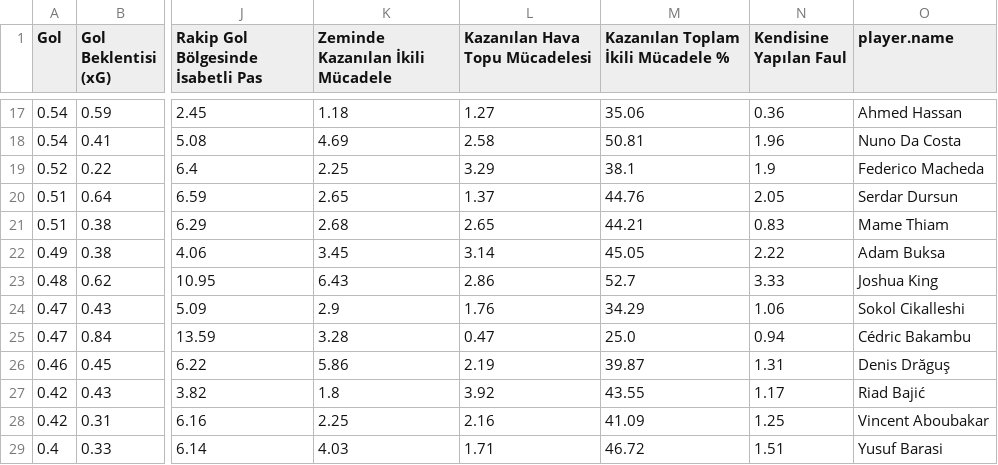
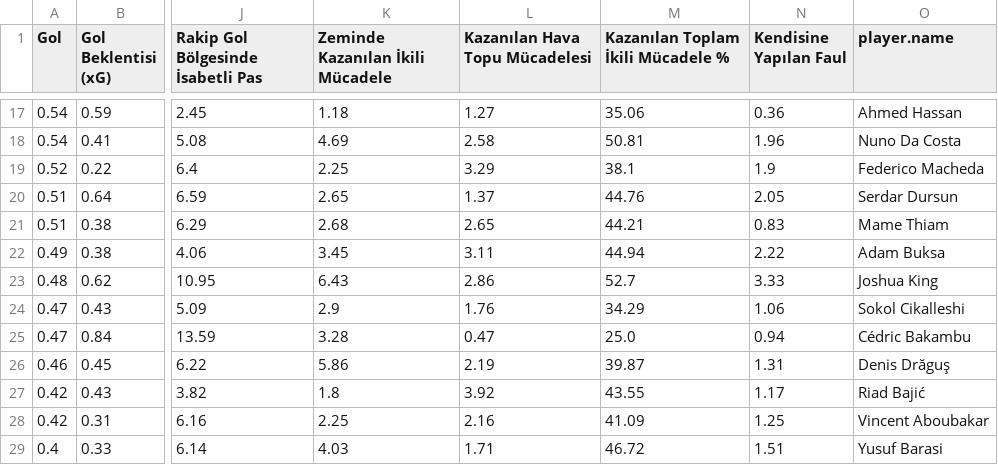
Before and after one commit to scatterradarcsv/csv_scatter_radar, a CSV file: forwards.csv, drawn as a sheet; only a part is shown, gaps mark what is left out; the diff names each change by its address in the sheet, - before the commit and + after, or states it on an @@ line.

Commit message:
Updated forwards.csv

```diff
--- a/forwards.csv
+++ b/forwards.csv
-L22 (Kazanılan Hava Topu Mücadelesi): 3.14
+L22 (Kazanılan Hava Topu Mücadelesi): 3.11
-M22: 45.05
+M22: 44.94
```
